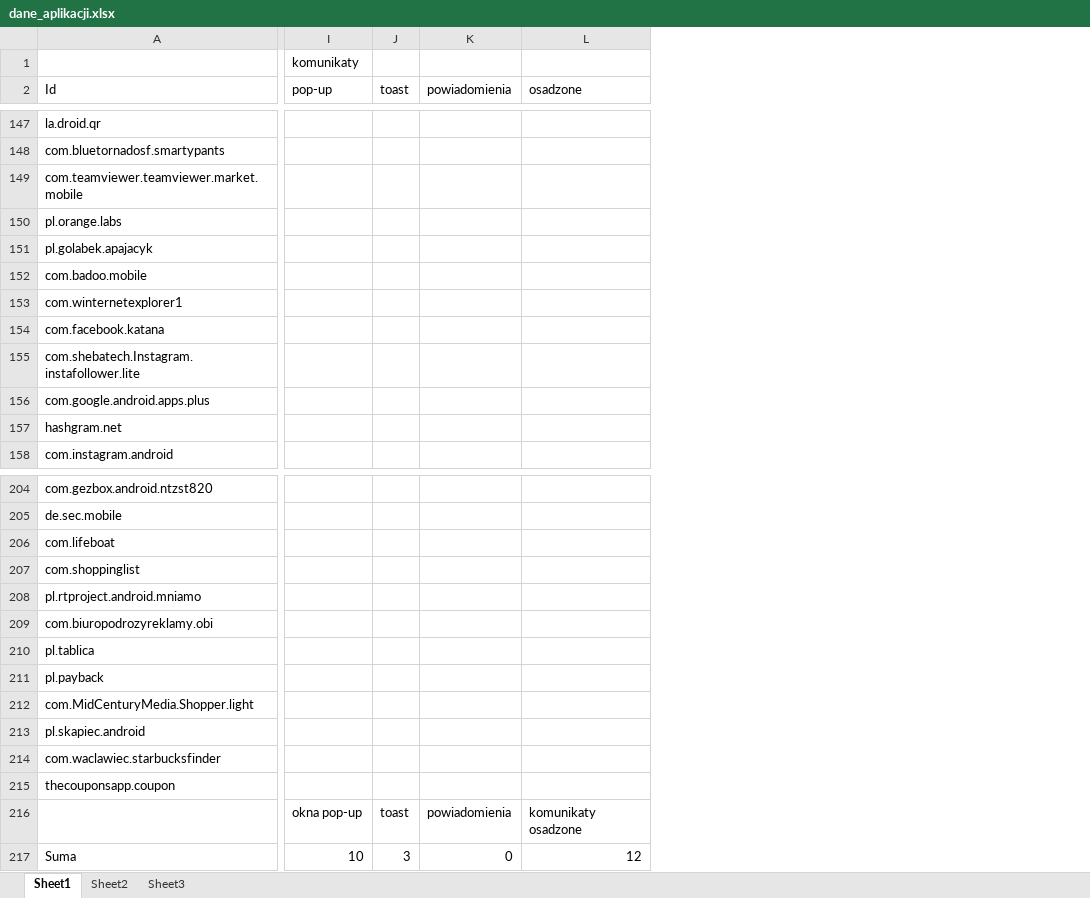
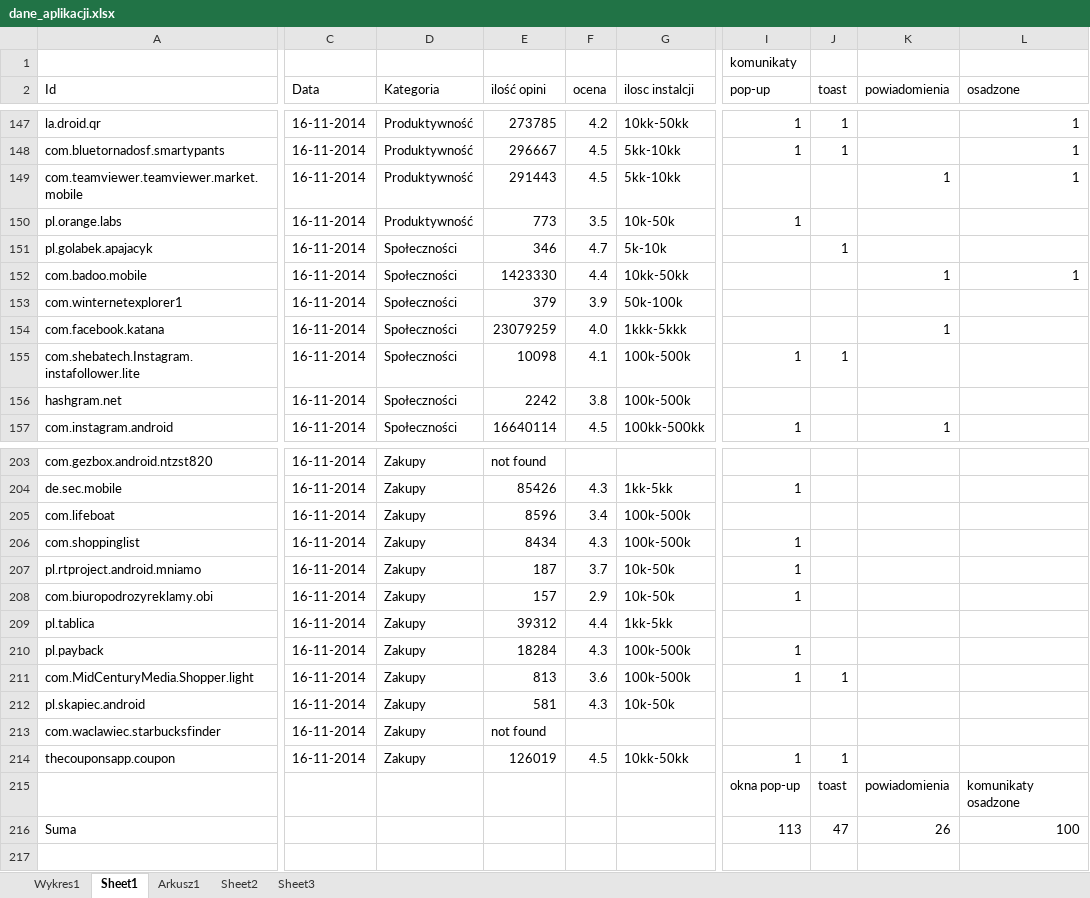
Before and after one commit to ehrid/mgr, an Excel workbook: dane_aplikacji.xlsx, sheet Sheet1, drawn as a sheet; only a part is shown, gaps mark what is left out; values as stored, in another font and other column widths than the file's, no cell formats; removed rows and columns are numbered as before the commit, all else as after; rows hold the shown columns only; the diff covers the shown part only; the diff names each change by its address in the sheet, - before the commit and + after, or states it on an @@ line.

```diff
--- a/dane_aplikacji.xlsx (sheet Sheet1)
+++ b/dane_aplikacji.xlsx (sheet Sheet1)
+sheet tab: Wykres1
+sheet tab: Arkusz1
@@ column C (Data) unhidden, rows 147-157: all 16-11-2014; rows 203-214: all 16-11-2014 @@
@@ column D (Kategoria) unhidden, rows 147-157: Produktywność | Produktywność | Produktywność | Produktywność | Społeczności | Społeczności | Społeczności | Społeczności | Społeczności | Społeczności | Społeczności; rows 203-214: all Zakupy @@
@@ column E (ilość opini) unhidden, rows 147-157: 273785 | 296667 | 291443 | 773 | 346 | 1423330 | 379 | 23079259 | 10098 | 2242 | 16640114; rows 203-214: not found | 85426 | 8596 | 8434 | 187 | 157 | 39312 | 18284 | 813 | 581 | not found | 126019 @@
@@ column F (ocena) unhidden, rows 147-157: 4.2 | 4.5 | 4.5 | 3.5 | 4.7 | 4.4 | 3.9 | 4.0 | 4.1 | 3.8 | 4.5; rows 204-214: 4.3 | 3.4 | 4.3 | 3.7 | 2.9 | 4.4 | 4.3 | 3.6 | 4.3 |  | 4.5 @@
@@ column G (ilosc instalcji) unhidden, rows 147-157: 10kk-50kk | 5kk-10kk | 5kk-10kk | 10k-50k | 5k-10k | 10kk-50kk | 50k-100k | 1kkk-5kkk | 100k-500k | 100k-500k | 100kk-500kk; rows 204-214: 1kk-5kk | 100k-500k | 100k-500k | 10k-50k | 10k-50k | 1kk-5kk | 100k-500k | 100k-500k | 10k-50k |  | 10kk-50kk @@
-column I (pop-up), row 1: komunikaty; rows 216-217: okna pop-up | 10
-column J (toast), rows 216-217: toast | 3
-column K (powiadomienia), rows 216-217: powiadomienia | 0
-column L (osadzone), rows 216-217: komunikaty osadzone | 12
+column I (pop-up), row 1: komunikaty; rows 147-157: 1 | 1 |  | 1 |  |  |  |  | 1 |  | 1; rows 204-216: 1 |  | 1 | 1 | 1 |  | 1 | 1 |  |  | 1 | okna pop-up | 113
+column J (toast), rows 147-155: 1 | 1 |  |  | 1 |  |  |  | 1; rows 211-216: 1 |  |  | 1 | toast | 47
+column K (powiadomienia), rows 149-157: 1 |  |  | 1 |  | 1 |  |  | 1; rows 215-216: powiadomienia | 26
+column L (osadzone), rows 147-152: 1 | 1 | 1 |  |  | 1; rows 215-216: komunikaty osadzone | 100
-row 156: com.google.android.apps.plus
```
Also changed, not shown: 10 added rows, 33 added columns, 33 removed columns and 89 edited cells elsewhere in this sheet, cell formats, formulas that keep their value, hidden cells, charts or pictures, 2 other files.
